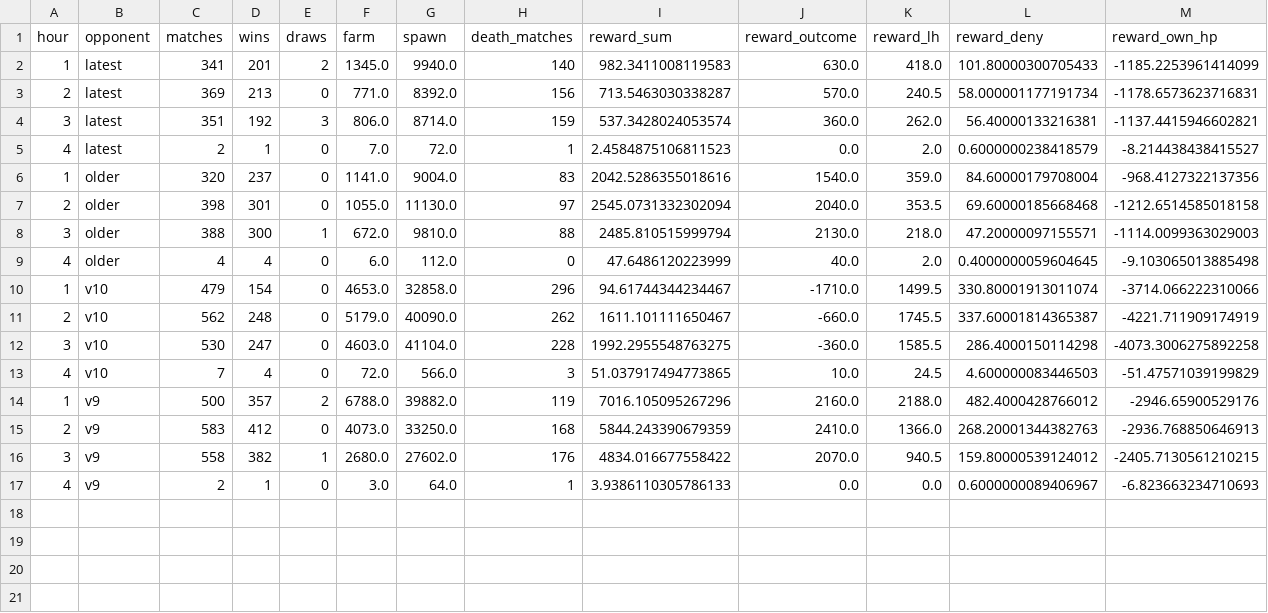
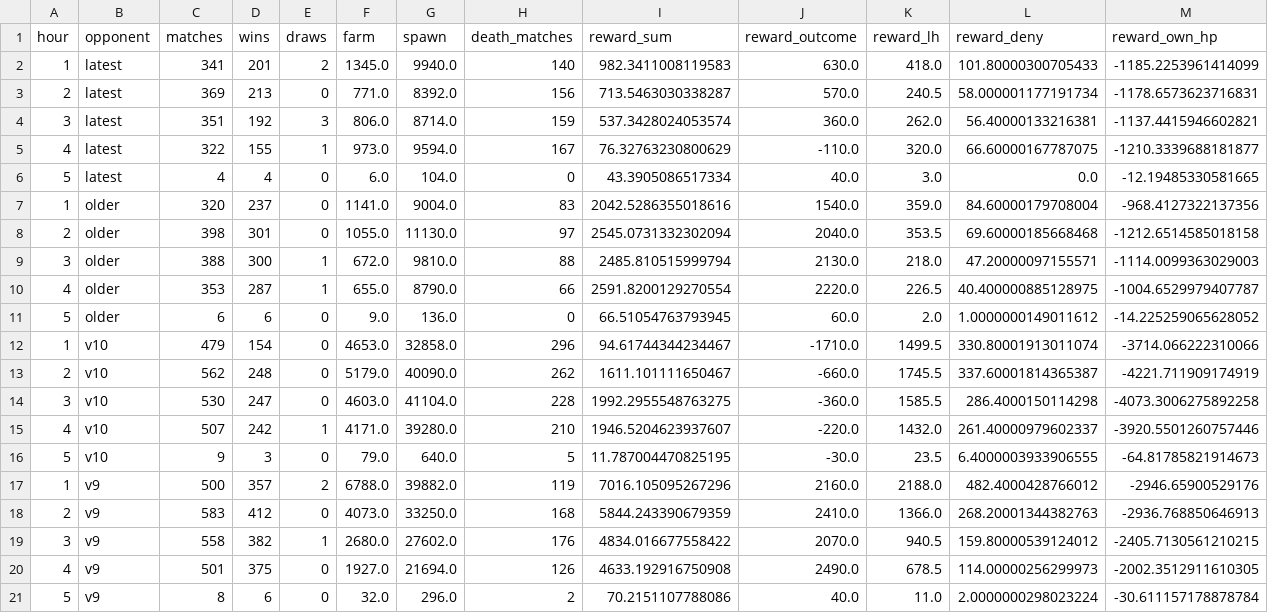
Before and after one commit to Zeltq/AMI, a CSV file: reports/P11/hours.csv, drawn as a sheet; only a part is shown; removed rows and columns are numbered as before the commit, all else as after; rows hold the shown columns only; the diff names each change by its address in the sheet, - before the commit and + after, or states it on an @@ line.

```diff
--- a/reports/P11/hours.csv
+++ b/reports/P11/hours.csv
-row 5: 4 | latest | 2 | 1 | 0 | 7.0 | 72.0 | 1 | 2.4584875106811523 | 0.0 | 2.0 | 0.6000000238418579 | -8.214438438415527
+row 5: 4 | latest | 322 | 155 | 1 | 973.0 | 9594.0 | 167 | 76.32763230800629 | -110.0 | 320.0 | 66.60000167787075 | -1210.3339688181877
+row 6: 5 | latest | 4 | 4 | 0 | 6.0 | 104.0 | 0 | 43.3905086517334 | 40.0 | 3.0 | 0.0 | -12.19485330581665
-row 9: 4 | older | 4 | 4 | 0 | 6.0 | 112.0 | 0 | 47.6486120223999 | 40.0 | 2.0 | 0.4000000059604645 | -9.103065013885498
+row 10: 4 | older | 353 | 287 | 1 | 655.0 | 8790.0 | 66 | 2591.8200129270554 | 2220.0 | 226.5 | 40.400000885128975 | -1004.6529979407787
+row 11: 5 | older | 6 | 6 | 0 | 9.0 | 136.0 | 0 | 66.51054763793945 | 60.0 | 2.0 | 1.0000000149011612 | -14.225259065628052
-row 13: 4 | v10 | 7 | 4 | 0 | 72.0 | 566.0 | 3 | 51.037917494773865 | 10.0 | 24.5 | 4.600000083446503 | -51.47571039199829
+row 15: 4 | v10 | 507 | 242 | 1 | 4171.0 | 39280.0 | 210 | 1946.5204623937607 | -220.0 | 1432.0 | 261.40000979602337 | -3920.5501260757446
+row 16: 5 | v10 | 9 | 3 | 0 | 79.0 | 640.0 | 5 | 11.787004470825195 | -30.0 | 23.5 | 6.4000003933906555 | -64.81785821914673
-row 17: 4 | v9 | 2 | 1 | 0 | 3.0 | 64.0 | 1 | 3.9386110305786133 | 0.0 | 0.0 | 0.6000000089406967 | -6.823663234710693
+row 20: 4 | v9 | 501 | 375 | 0 | 1927.0 | 21694.0 | 126 | 4633.192916750908 | 2490.0 | 678.5 | 114.00000256299973 | -2002.3512911610305
+row 21: 5 | v9 | 8 | 6 | 0 | 32.0 | 296.0 | 2 | 70.2151107788086 | 40.0 | 11.0 | 2.0000000298023224 | -30.611157178878784
```
Also changed, not shown: reports/P11/matches-100.csv, 5 other files.
